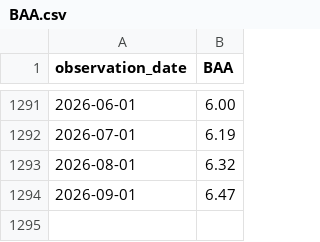
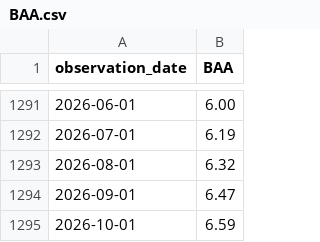
Before and after one commit to leeshien/economic_crisis_signals, a CSV file: data/raw/fred/BAA.csv, drawn as a sheet; only a part is shown, gaps mark what is left out.

```diff
--- a/data/raw/fred/BAA.csv
+++ b/data/raw/fred/BAA.csv
@@ -1294 +1294,2 @@ observation_date,BAA
 2026-09-01,6.47
+2026-10-01,6.59
```
Also changed, not shown: data/raw/fred/AWHMAN.csv, data/raw/fred/FEDFUNDS.csv, 7 other files.
